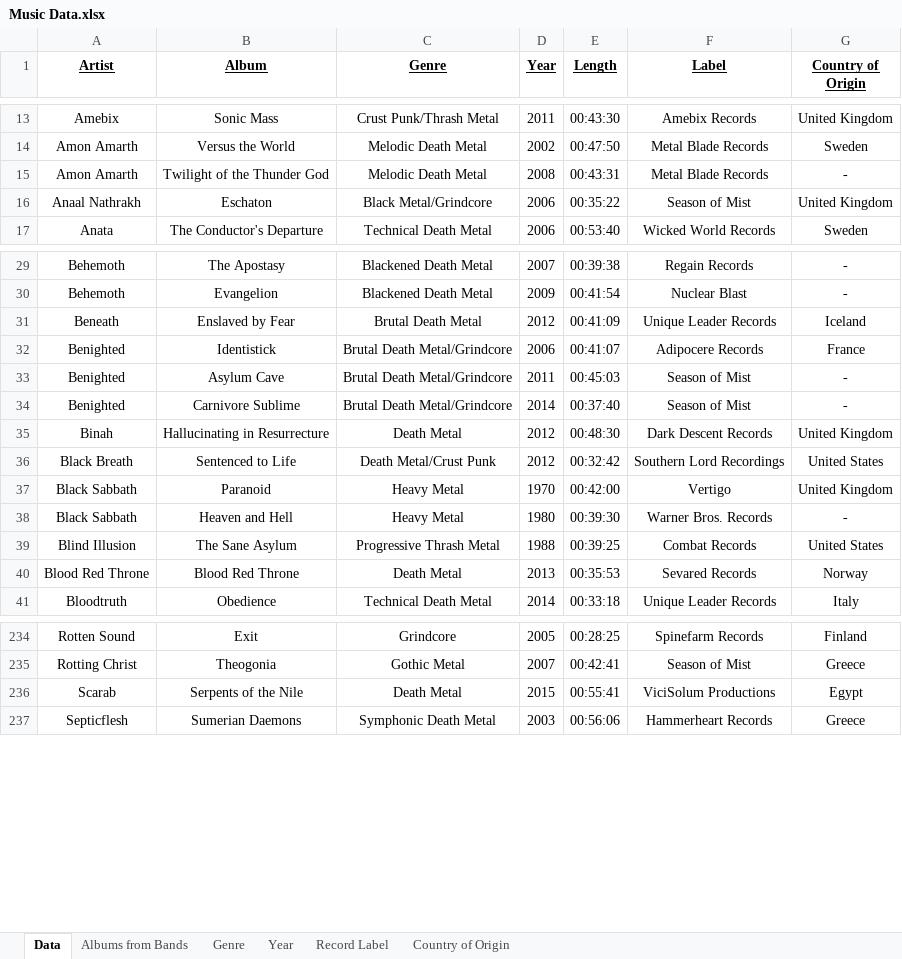
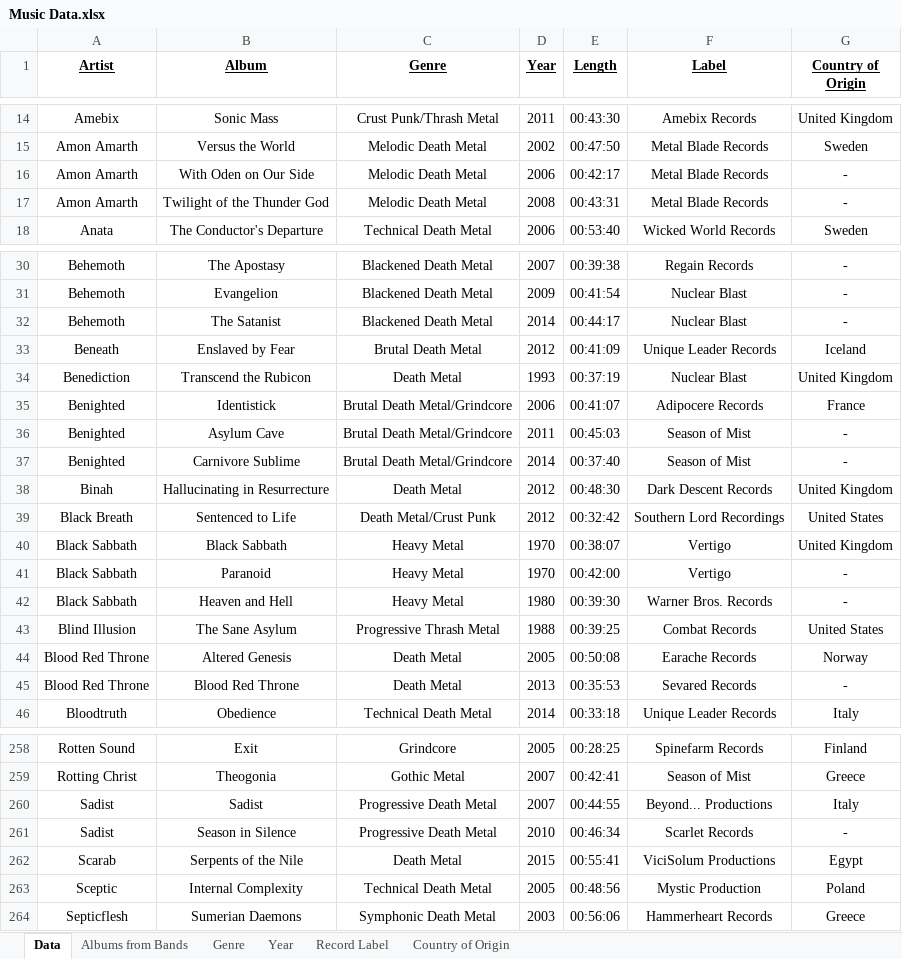
Before and after one commit to rzhou10/Music-Data, an Excel workbook: Music Data.xlsx, sheet Data, drawn as a sheet; only a part is shown, gaps mark what is left out; values as stored, in another font and other column widths than the file's, no borders; removed rows and columns are numbered as before the commit, all else as after; the diff covers the shown part only; the diff names each change by its address in the sheet, - before the commit and + after, or states it on an @@ line.

```diff
--- a/Music Data.xlsx (sheet Data)
+++ b/Music Data.xlsx (sheet Data)
+row 16: Amon Amarth | With Oden on Our Side | Melodic Death Metal | 2006 | 00:42:17 | Metal Blade Records | -
-row 16: Anaal Nathrakh | Eschaton | Black Metal/Grindcore | 2006 | 00:35:22 | Season of Mist | United Kingdom
+row 32: Behemoth | The Satanist | Blackened Death Metal | 2014 | 00:44:17 | Nuclear Blast | -
+row 34: Benediction | Transcend the Rubicon | Death Metal | 1993 | 00:37:19 | Nuclear Blast | United Kingdom
+row 40: Black Sabbath | Black Sabbath | Heavy Metal | 1970 | 00:38:07 | Vertigo | United Kingdom
-G41 (Country of Origin): United Kingdom
+G41 (Country of Origin): -
+row 44: Blood Red Throne | Altered Genesis | Death Metal | 2005 | 00:50:08 | Earache Records | Norway
-G45 (Country of Origin): Norway
+G45 (Country of Origin): -
+row 260: Sadist | Sadist | Progressive Death Metal | 2007 | 00:44:55 | Beyond... Productions | Italy
+row 261: Sadist | Season in Silence | Progressive Death Metal | 2010 | 00:46:34 | Scarlet Records | -
+row 263: Sceptic | Internal Complexity | Technical Death Metal | 2005 | 00:48:56 | Mystic Production | Poland
```
Also changed, not shown: 22 added rows and 1 removed row elsewhere in this sheet, sheet Albums from Bands, sheet Record Label, sheet Year, sheet Genre, sheet Country of Origin, 1 other file.
